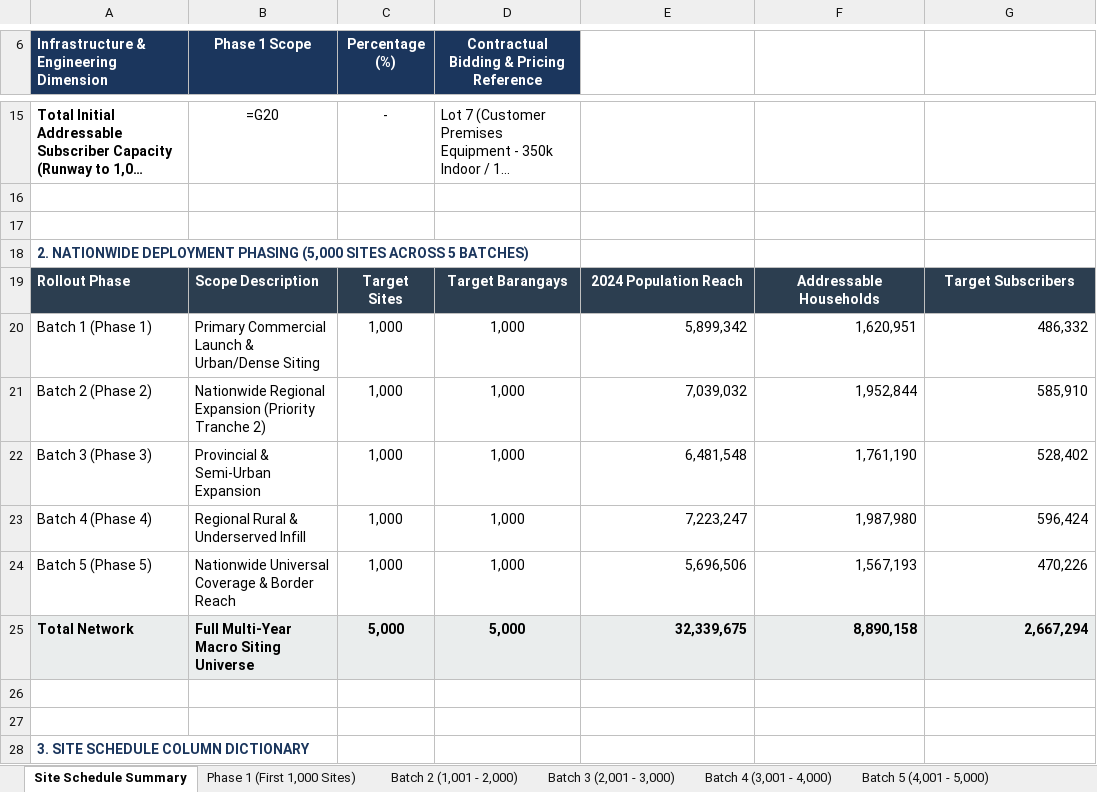
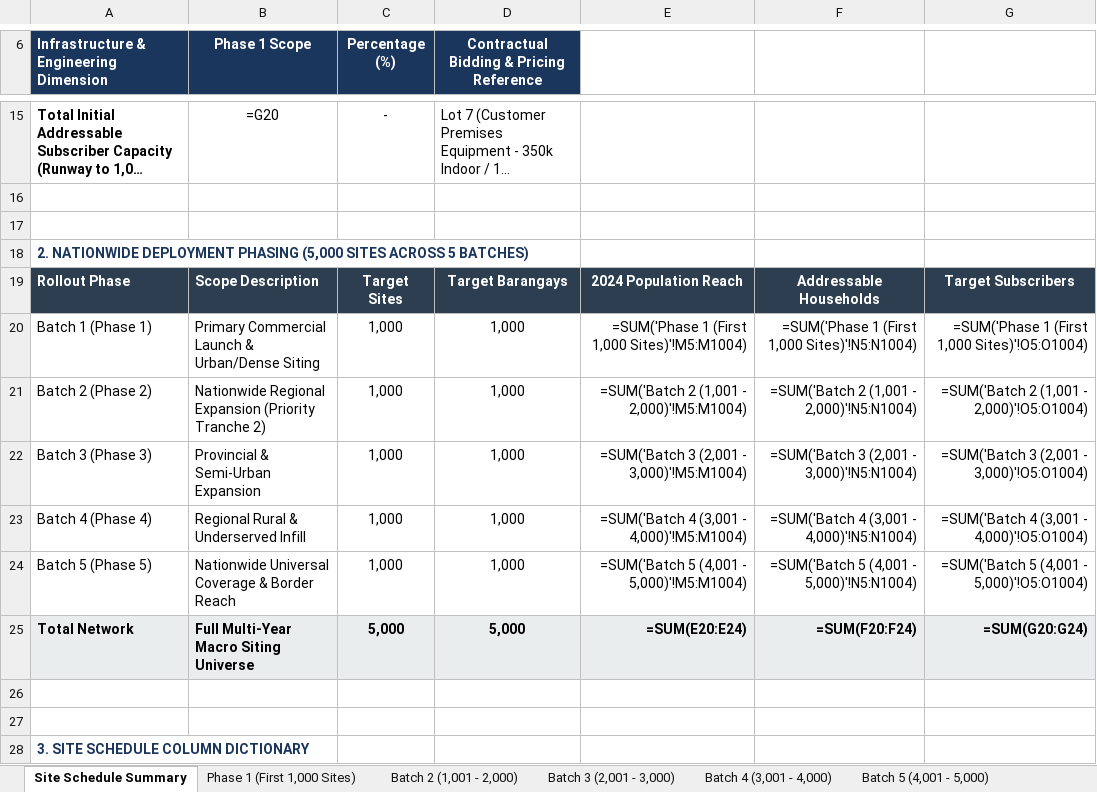
Before and after one commit to quizoli/fwa-5g-presentation, an Excel workbook: RFP_Tender_Package/07_RFP_5G_FWA_Candidate_Site_List_and_Rollout_Schedule.xlsx, sheet Site Schedule Summary, drawn as a sheet; only a part is shown, gaps mark what is left out; long unchanged cells end in …; values as stored, in another font and other column widths than the file's, no borders; formulas without a stored value are shown as written; the diff names each change by its address in the sheet, - before the commit and + after, or states it on an @@ line.

Commit message:
fix(portal): update 5,000 candidate site list with validated DepEd coordinates, add Revision History, Forgot Password, and Live Secretariat Chat

```diff
--- a/RFP_Tender_Package/07_RFP_5G_FWA_Candidate_Site_List_and_Rollout_Schedule.xlsx (sheet Site Schedule Summary)
+++ b/RFP_Tender_Package/07_RFP_5G_FWA_Candidate_Site_List_and_Rollout_Schedule.xlsx (sheet Site Schedule Summary)
-E20: 5,899,342
+E20: =SUM('Phase 1 (First 1,000 Sites)'!M5:M1004)
-F20: 1,620,951
+F20: =SUM('Phase 1 (First 1,000 Sites)'!N5:N1004)
-G20: 486,332
+G20: =SUM('Phase 1 (First 1,000 Sites)'!O5:O1004)
-E21: 7,039,032
+E21: =SUM('Batch 2 (1,001 - 2,000)'!M5:M1004)
-F21: 1,952,844
+F21: =SUM('Batch 2 (1,001 - 2,000)'!N5:N1004)
-G21: 585,910
+G21: =SUM('Batch 2 (1,001 - 2,000)'!O5:O1004)
-E22: 6,481,548
+E22: =SUM('Batch 3 (2,001 - 3,000)'!M5:M1004)
-F22: 1,761,190
+F22: =SUM('Batch 3 (2,001 - 3,000)'!N5:N1004)
-G22: 528,402
+G22: =SUM('Batch 3 (2,001 - 3,000)'!O5:O1004)
-E23: 7,223,247
+E23: =SUM('Batch 4 (3,001 - 4,000)'!M5:M1004)
-F23: 1,987,980
+F23: =SUM('Batch 4 (3,001 - 4,000)'!N5:N1004)
-G23: 596,424
+G23: =SUM('Batch 4 (3,001 - 4,000)'!O5:O1004)
-E24: 5,696,506
+E24: =SUM('Batch 5 (4,001 - 5,000)'!M5:M1004)
-F24: 1,567,193
+F24: =SUM('Batch 5 (4,001 - 5,000)'!N5:N1004)
-G24: 470,226
+G24: =SUM('Batch 5 (4,001 - 5,000)'!O5:O1004)
-E25: 32,339,675
+E25: =SUM(E20:E24)
-F25: 8,890,158
+F25: =SUM(F20:F24)
-G25: 2,667,294
+G25: =SUM(G20:G24)
```
Also changed, not shown: sheet Batch 4 (3,001 - 4,000), sheet Batch 5 (4,001 - 5,000), sheet Batch 2 (1,001 - 2,000), sheet Phase 1 (First 1,000 Sites), sheet Batch 3 (2,001 - 3,000), 26 other files.
